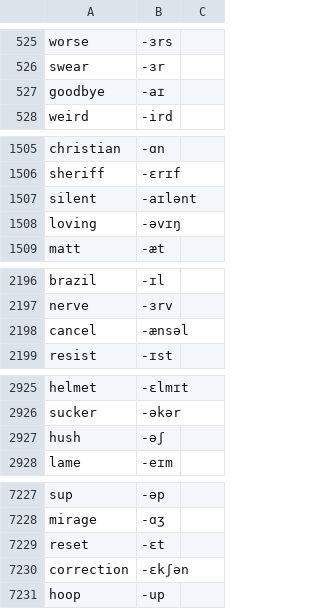
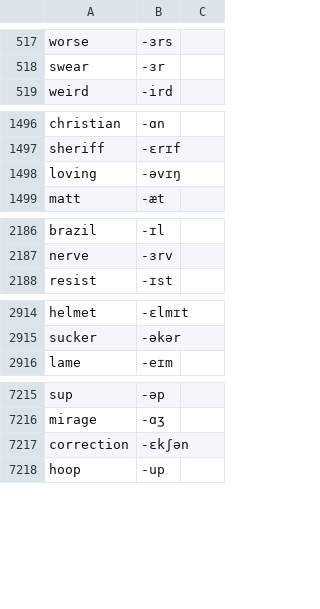
Before and after one commit to muffinsoft/audio-tennis-alexa-skill, a CSV file: res/settings/vocabularies/allKnownWords.csv, drawn as a sheet; only a part is shown, gaps mark what is left out; the diff covers the shown part only.

```diff
--- a/res/settings/vocabularies/allKnownWords.csv
+++ b/res/settings/vocabularies/allKnownWords.csv
@@ -526,3 +518,2 @@ worse           ,-ɜrs         ,
 swear           ,-ɜr          ,
-goodbye         ,-aɪ          ,
 weird           ,-ird         ,
@@ -1506,3 +1497,2 @@ christian       ,-ɑn          ,
 sheriff         ,-ɛrɪf        ,
-silent          ,-aɪlənt      ,
 loving          ,-əvɪŋ        ,
@@ -2197,3 +2187,2 @@ brazil          ,-ɪl          ,
 nerve           ,-ɜrv         ,
-cancel          ,-ænsəl       ,
 resist          ,-ɪst         ,
@@ -2926,3 +2915,2 @@ helmet          ,-ɛlmɪt       ,
 sucker          ,-əkər        ,
-hush            ,-əʃ          ,
 lame            ,-eɪm         ,
@@ -7228,3 +7216,2 @@ sup             ,-əp          ,
 mirage          ,-ɑʒ          ,
-reset           ,-ɛt          ,
 correction      ,-ɛkʃən       ,
```
Also changed, not shown: 9 removed rows elsewhere in this file, res/settings/vocabularies/rhymeMatchWords.csv, 7 other files.
